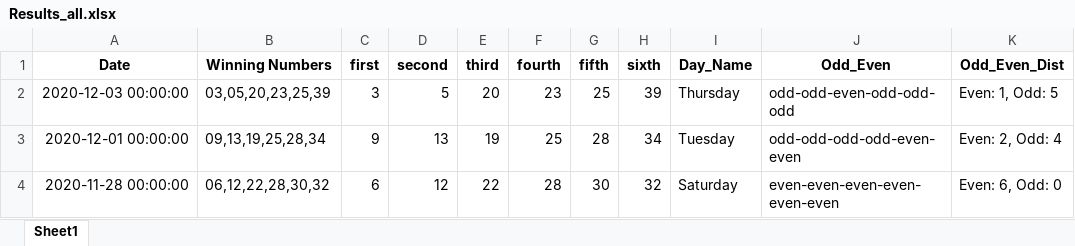
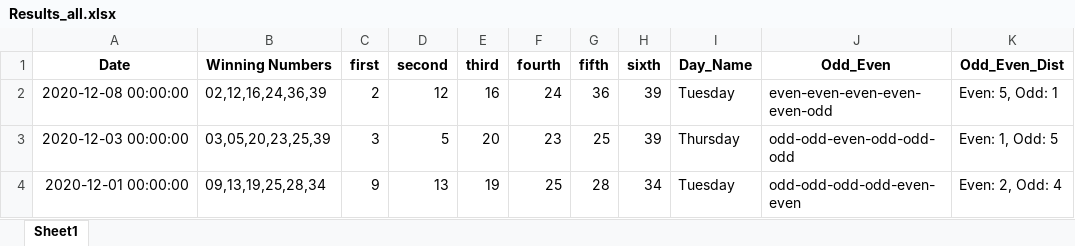
Before and after one commit to Jared-Caraan/Lotto_Analysis, an Excel workbook: Data_Gathering/Results_all.xlsx, sheet Sheet1, drawn as a sheet; only a part is shown; the shorter side is filled out with more unchanged rows; values as stored, in another font and other column widths than the file's, no borders; the diff names each change by its address in the sheet, - before the commit and + after, or states it on an @@ line.

Commit message:
archive; lotto results

```diff
--- a/Data_Gathering/Results_all.xlsx (sheet Sheet1)
+++ b/Data_Gathering/Results_all.xlsx (sheet Sheet1)
+row 2: 2020-12-08 00:00:00 | 02,12,16,24,36,39 | 2 | 12 | 16 | 24 | 36 | 39 | Tuesday | even-even-even-even-even-odd | Even: 5, Odd: 1
```
Also changed, not shown: 35 other files.
